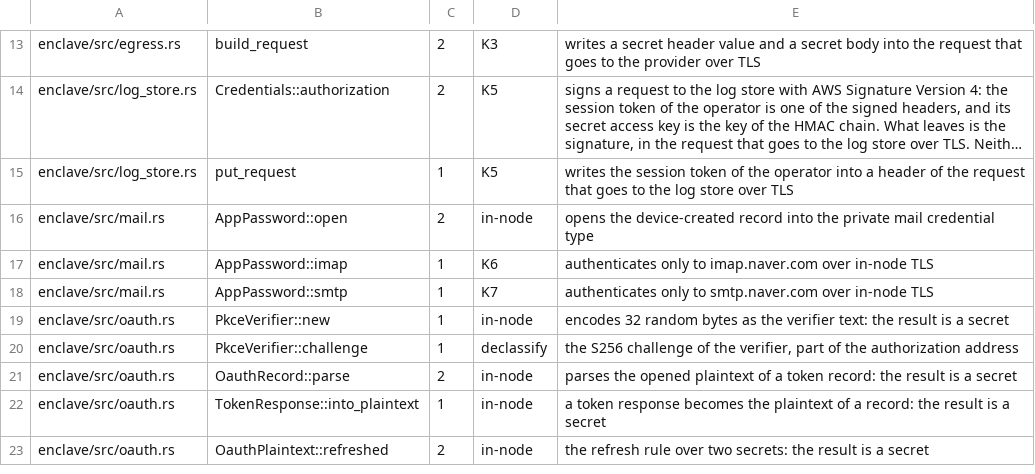
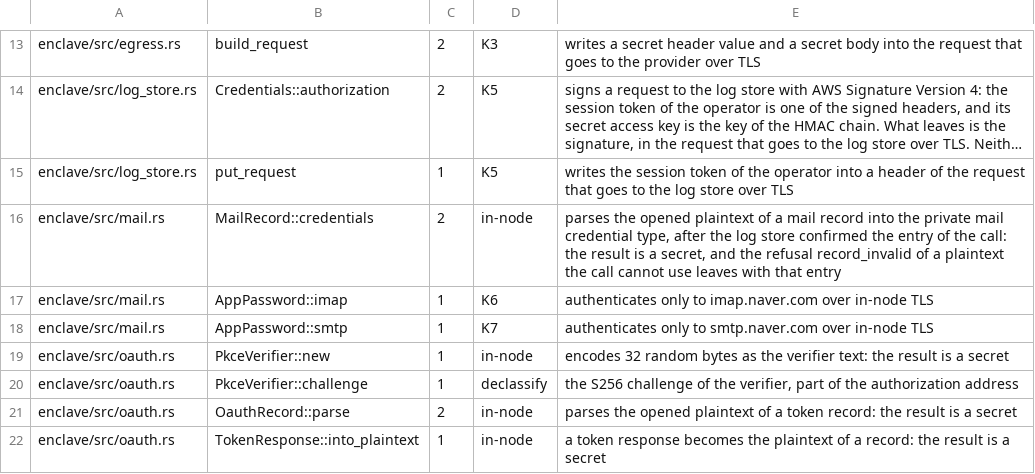
Before and after one commit to pickle-com/credential-enclave, a TSV file: egress/secret-access.tsv, drawn as a sheet; only a part is shown, gaps mark what is left out; the shorter side is filled out with more unchanged rows; long unchanged cells end in …; the diff names each change by its address in the sheet, - before the commit and + after, or states it on an @@ line.

```diff
--- a/egress/secret-access.tsv
+++ b/egress/secret-access.tsv
-B16: AppPassword::open
+B16: MailRecord::credentials
-E16: opens the device-created record into the private mail credential type
+E16: parses the opened plaintext of a mail record into the private mail credential type, after the log store confirmed the entry of the call: the result is a secret, and the refusal record_invalid of a plaintext the call cannot use leaves with that entry
```
Also changed, not shown: 3 other files.
